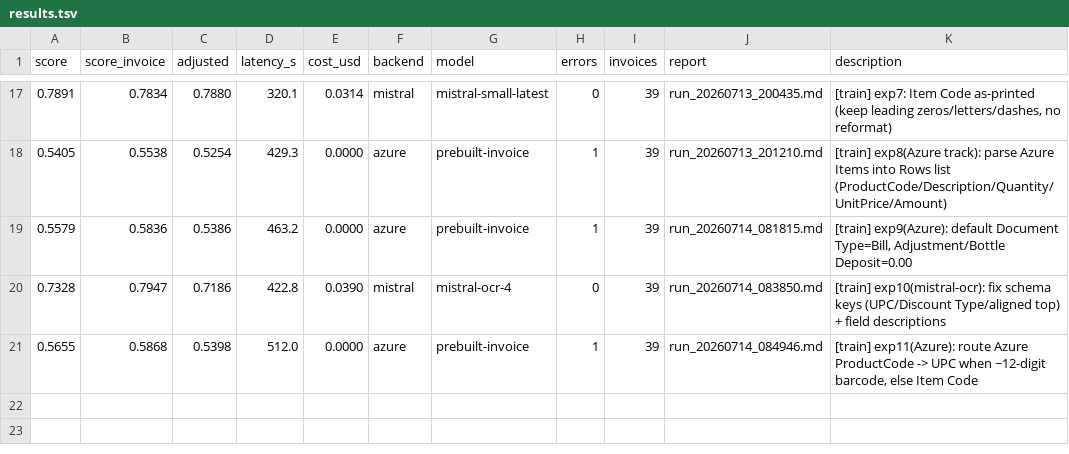
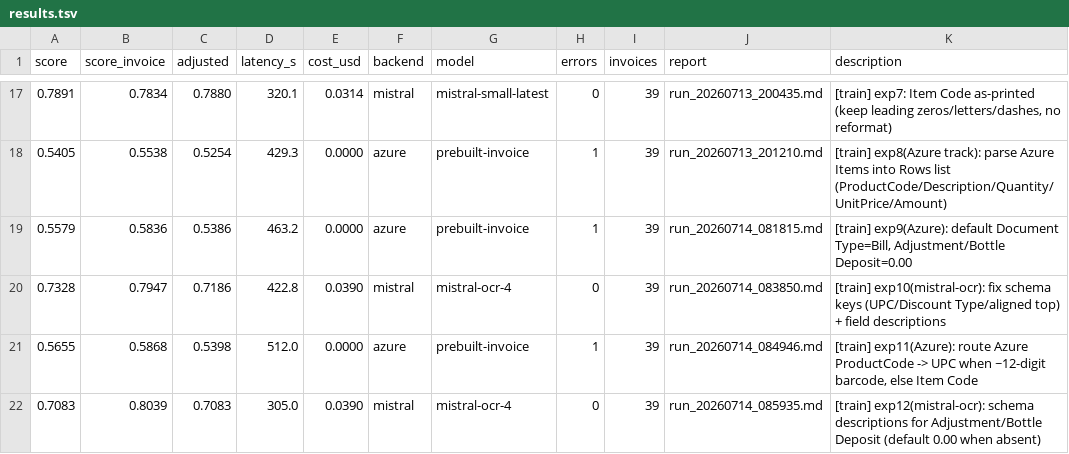
Before and after one commit to Yatkins/autoresearch-mlx, a TSV file: results.tsv, drawn as a sheet; only a part is shown, gaps mark what is left out.

```diff
--- a/results.tsv
+++ b/results.tsv
@@ -21 +21,2 @@ score	score_invoice	adjusted	latency_s	cost_usd	backend	model	errors	invoices	re
 0.5655	0.5868	0.5398	512.0	0.0000	azure	prebuilt-invoice	1	39	run_20260714_084946.md	[train] exp11(Azure): route Azure ProductCode -> UPC when ~12-digit barcode, else Item Code
+0.7083	0.8039	0.7083	305.0	0.0390	mistral	mistral-ocr-4	0	39	run_20260714_085935.md	[train] exp12(mistral-ocr): schema descriptions for Adjustment/Bottle Deposit (default 0.00 when absent)
```
Also changed, not shown: 1 other file.
